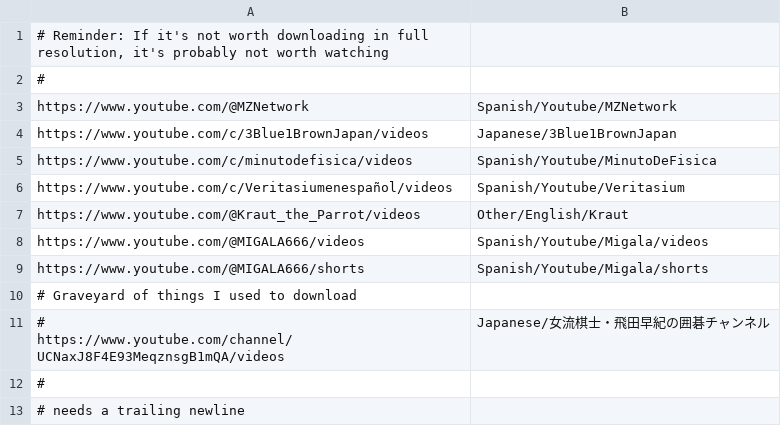
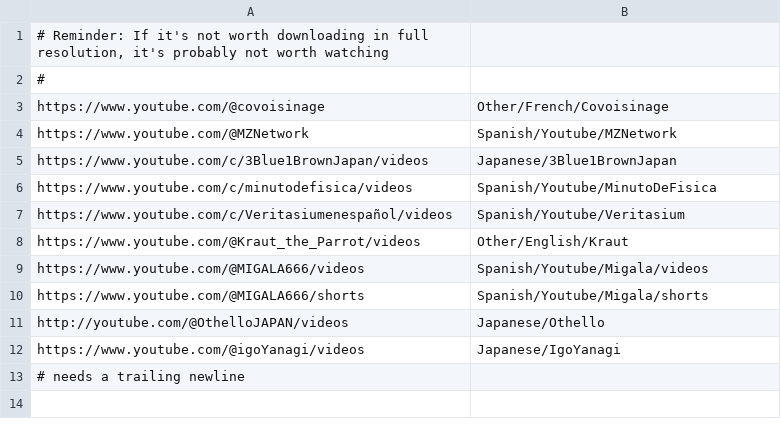
Before and after one commit to 2swap/immersion-tools, a TSV file: yt-sync/config.tsv, drawn as a sheet.

```diff
--- a/yt-sync/config.tsv
+++ b/yt-sync/config.tsv
@@ -2,2 +2,3 @@
 #
+https://www.youtube.com/@covoisinage	Other/French/Covoisinage
 https://www.youtube.com/@MZNetwork	Spanish/Youtube/MZNetwork
@@ -9,5 +10,4 @@ https://www.youtube.com/@MIGALA666/videos	Spanish/Youtube/Migala/videos
 https://www.youtube.com/@MIGALA666/shorts	Spanish/Youtube/Migala/shorts
-# Graveyard of things I used to download
-# https://www.youtube.com/channel/UCNaxJ8F4E93MeqznsgB1mQA/videos	Japanese/女流棋士・飛田早紀の囲碁チャンネル
-#
+http://youtube.com/@OthelloJAPAN/videos	Japanese/Othello
+https://www.youtube.com/@igoYanagi/videos	Japanese/IgoYanagi
 # needs a trailing newline
```
Also changed, not shown: 2 other files.
